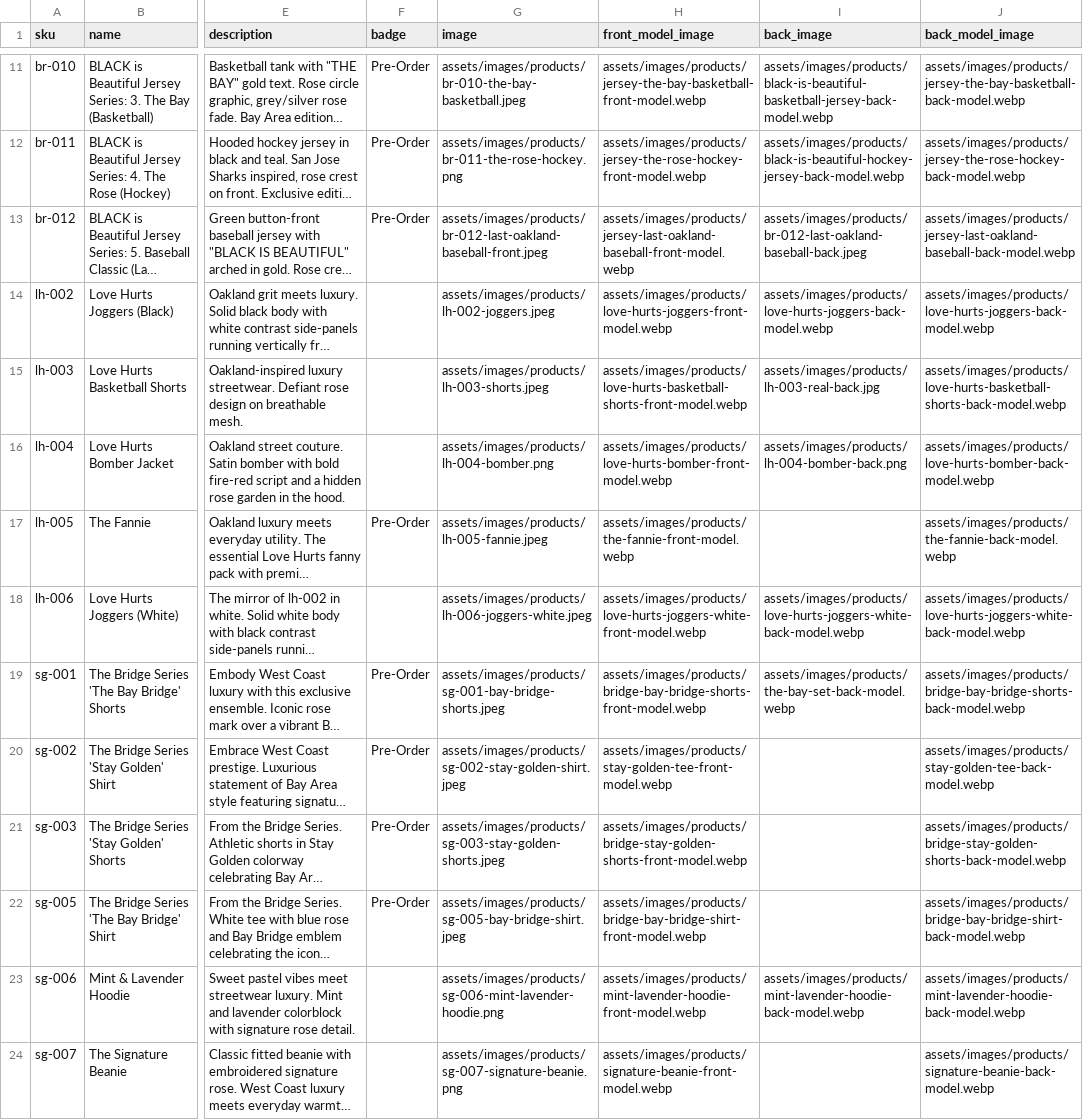
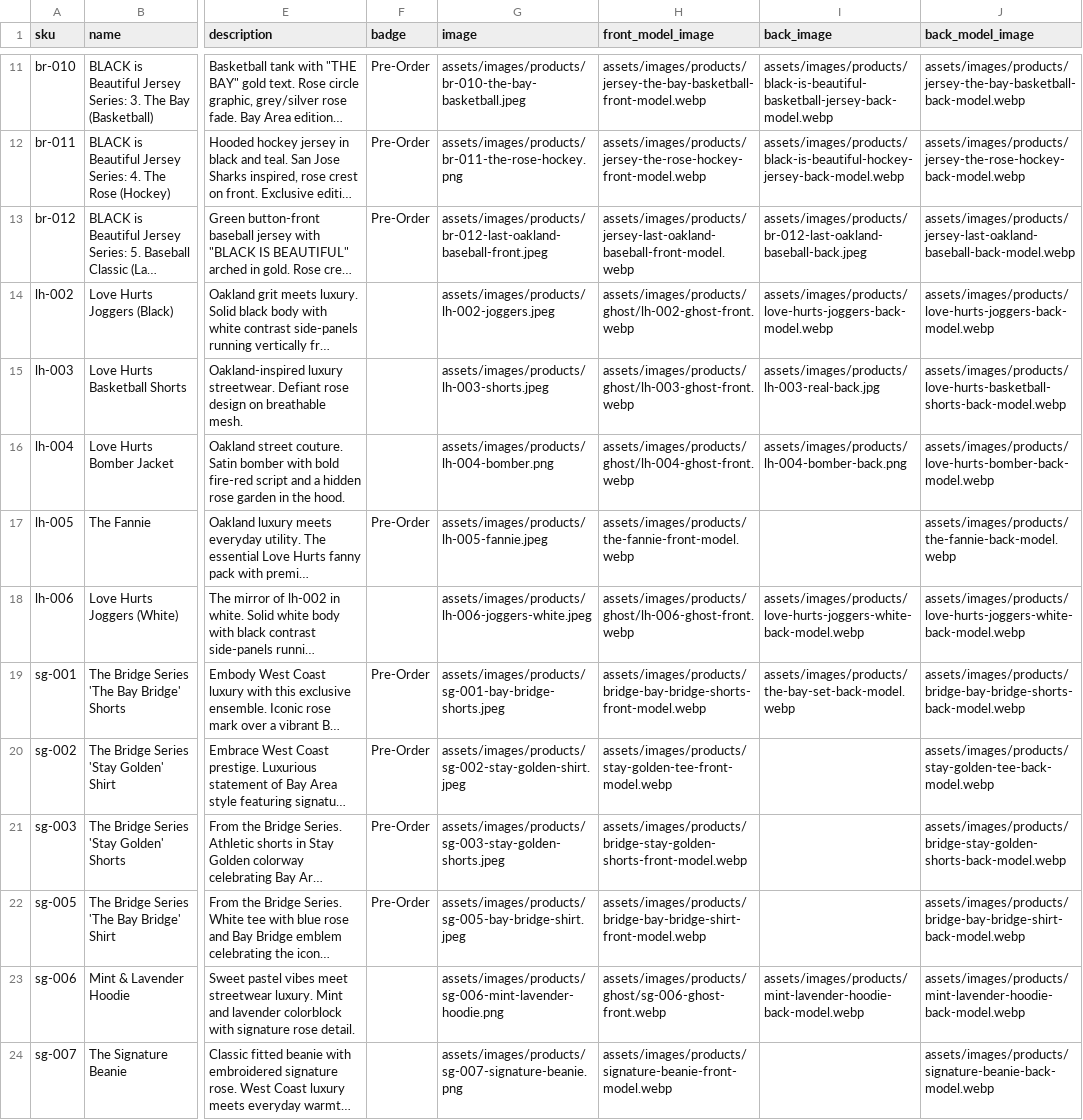
Before and after one commit to The-Skyy-Rose-Collection-LLC/DevSkyy, a CSV file: wordpress-theme/skyyrose-flagship/data/skyyrose-catalog.csv, drawn as a sheet; only a part is shown, gaps mark what is left out; long unchanged cells end in …; the diff covers the shown part only; the diff names each change by its address in the sheet, - before the commit and + after, or states it on an @@ line.

Commit message:
fix(theme): ghost-mannequin renders resolve on all collection cards + /shop loop
Launch blocker: collection holo cards rendered techflat (or placeholder)
instead of the approved ghost-mannequin renders wherever a WooCommerce
product existed for the SKU.

Root cause: product-card-holo.php's catalog fallback used the image-first
resolver (skyyrose_get_product_display_image) for the WC-product branch,
while the static-card path (skyyrose_catalog_to_static_card) is front_model_image-first.
Result: any SKU with a WC match surfaced the techflat, not the render.

- product-card-holo.php: flip fallback to ghost-first (front_model_image),
  byte-parity with skyyrose_catalog_to_static_card. Fixes all 4 collections.
- inc/woocommerce.php: add guarded woocommerce_product_get_image filter so the
  classic /shop loop substitutes the catalog ghost render ONLY when a product
  has no featured image (never overrides a real founder photo; skips wp-admin).
- data/skyyrose-catalog.csv: 18 in-stock SKUs front_model_image -> theme-relative
  assets/images/products/ghost/<sku>-ghost-front.webp.
- assets/images/products/ghost/: 18 approved ghost renders (644 perms).
- inc/menu-setup.php: add 'Heir Apparent' Kids Capsule experience room to all
  3 menu locations.

Verified live (cache-busted): black-rose/love-hurts/signature collections
show 16-20 ghost-render refs each (was 0). kids-capsule intentionally remains
a launch-mode coming-soon teaser (skyyrose_kc_mode customizer toggle).

```diff
--- a/wordpress-theme/skyyrose-flagship/data/skyyrose-catalog.csv
+++ b/wordpress-theme/skyyrose-flagship/data/skyyrose-catalog.csv
-H14 (front_model_image): assets/images/products/love-hurts-joggers-front-model.webp
+H14 (front_model_image): assets/images/products/ghost/lh-002-ghost-front.webp
-H15 (front_model_image): assets/images/products/love-hurts-basketball-shorts-front-model.webp
+H15 (front_model_image): assets/images/products/ghost/lh-003-ghost-front.webp
-H16 (front_model_image): assets/images/products/love-hurts-bomber-front-model.webp
+H16 (front_model_image): assets/images/products/ghost/lh-004-ghost-front.webp
-H18 (front_model_image): assets/images/products/love-hurts-joggers-white-front-model.webp
+H18 (front_model_image): assets/images/products/ghost/lh-006-ghost-front.webp
-H23 (front_model_image): assets/images/products/mint-lavender-hoodie-front-model.webp
+H23 (front_model_image): assets/images/products/ghost/sg-006-ghost-front.webp
```
Also changed, not shown: 13 edited cells elsewhere in this file, 21 other files.
